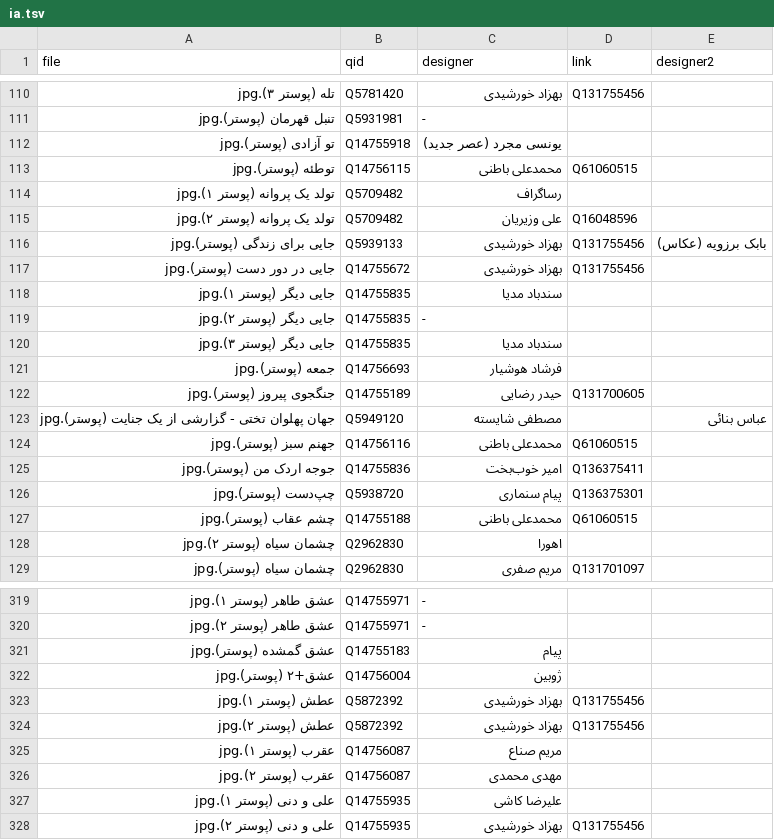
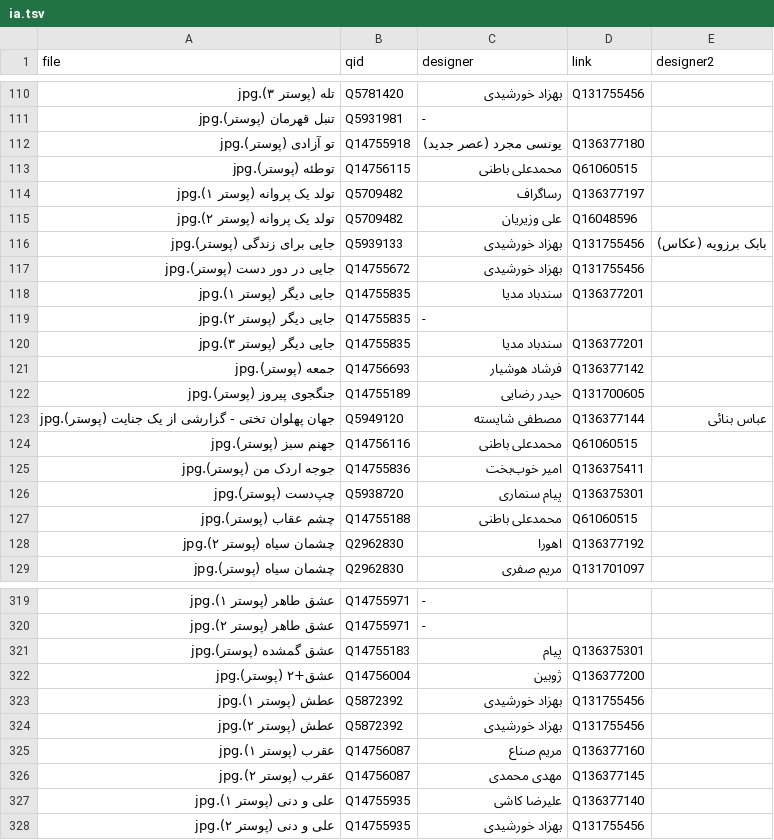
Before and after one commit to Arasteh/filmposters, a TSV file: ia.tsv, drawn as a sheet; only a part is shown, gaps mark what is left out; the diff covers the shown part only; the diff names each change by its address in the sheet, - before the commit and + after, or states it on an @@ line.

Commit message:
Add designer IDs for missing poster entries in ia.tsv
Added missing IDs for several posters in the ia.tsv file.

```diff
--- a/ia.tsv
+++ b/ia.tsv
-D112 (link): (empty)
+D112 (link): Q136377180
-D114 (link): (empty)
+D114 (link): Q136377197
-D118 (link): (empty)
+D118 (link): Q136377201
-D120 (link): (empty)
+D120 (link): Q136377201
-D121 (link): (empty)
+D121 (link): Q136377142
-D123 (link): (empty)
+D123 (link): Q136377144
-D128 (link): (empty)
+D128 (link): Q136377192
-D321 (link): (empty)
+D321 (link): Q136375301
-D322 (link): (empty)
+D322 (link): Q136377200
-D325 (link): (empty)
+D325 (link): Q136377160
-D326 (link): (empty)
+D326 (link): Q136377145
-D327 (link): (empty)
+D327 (link): Q136377140
```
Also changed, not shown: 38 edited cells elsewhere in this file.
